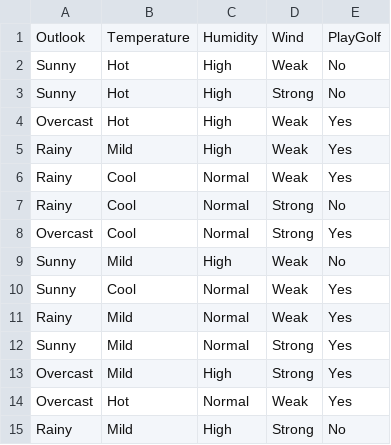
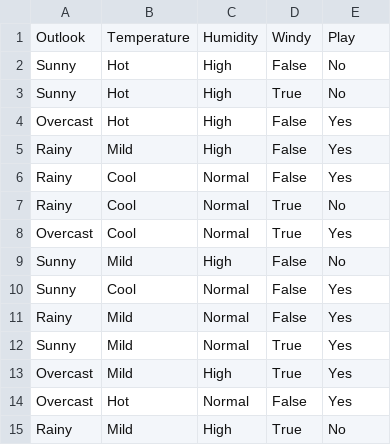
Before and after one commit to cokadethi/Assignment1_1_CS583, a CSV file: dataTree.csv, drawn as a sheet.

Commit message:
decision tree

```diff
--- a/dataTree.csv
+++ b/dataTree.csv
@@ -1,15 +1,15 @@
-Outlook,Temperature,Humidity,Wind,PlayGolf
-Sunny,Hot,High,Weak,No
-Sunny,Hot,High,Strong,No
-Overcast,Hot,High,Weak,Yes
-Rainy,Mild,High,Weak,Yes
-Rainy,Cool,Normal,Weak,Yes
-Rainy,Cool,Normal,Strong,No
-Overcast,Cool,Normal,Strong,Yes
-Sunny,Mild,High,Weak,No
-Sunny,Cool,Normal,Weak,Yes
-Rainy,Mild,Normal,Weak,Yes
-Sunny,Mild,Normal,Strong,Yes
-Overcast,Mild,High,Strong,Yes
-Overcast,Hot,Normal,Weak,Yes
-Rainy,Mild,High,Strong,No
+Outlook,Temperature,Humidity,Windy,Play
+Sunny,Hot,High,False,No
+Sunny,Hot,High,True,No
+Overcast,Hot,High,False,Yes
+Rainy,Mild,High,False,Yes
+Rainy,Cool,Normal,False,Yes
+Rainy,Cool,Normal,True,No
+Overcast,Cool,Normal,True,Yes
+Sunny,Mild,High,False,No
+Sunny,Cool,Normal,False,Yes
+Rainy,Mild,Normal,False,Yes
+Sunny,Mild,Normal,True,Yes
+Overcast,Mild,High,True,Yes
+Overcast,Hot,Normal,False,Yes
+Rainy,Mild,High,True,No
```
Also changed, not shown: 2 other files.
